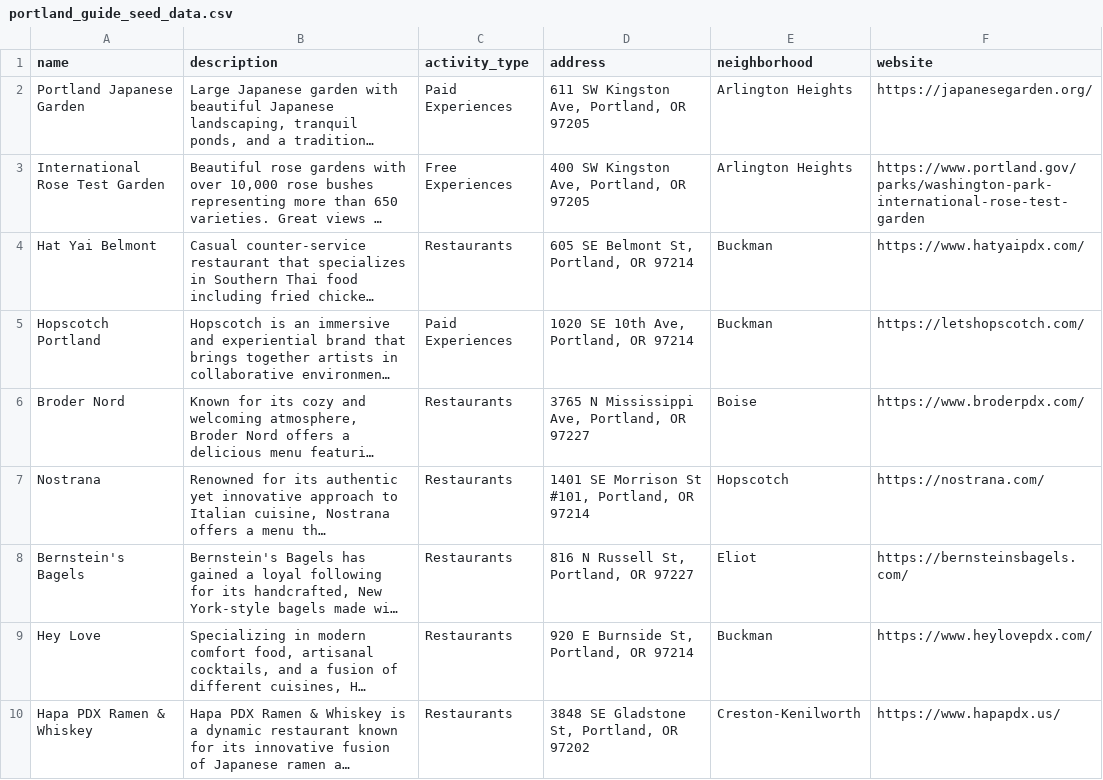
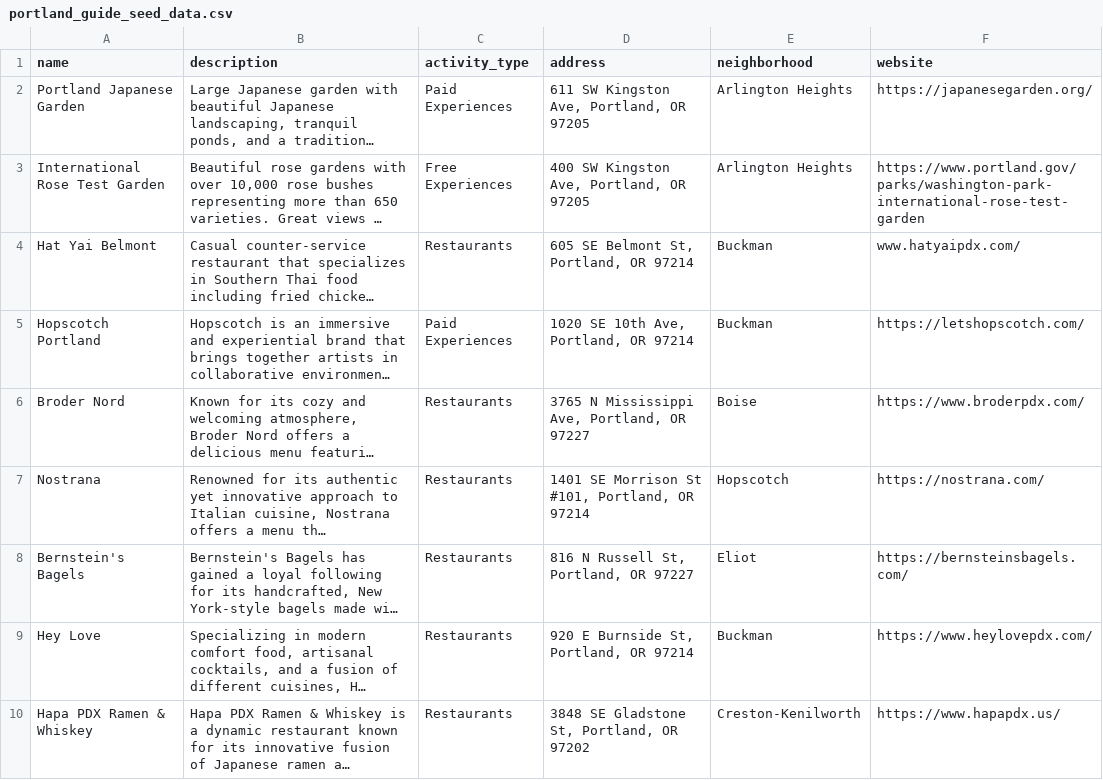
Before and after one commit to kia659/Guide_to_Portland, a CSV file: lib/portland_guide_seed_data.csv, drawn as a sheet; only a part is shown; long unchanged cells end in …; the diff names each change by its address in the sheet, - before the commit and + after, or states it on an @@ line.

Commit message:
Website baby!

```diff
--- a/lib/portland_guide_seed_data.csv
+++ b/lib/portland_guide_seed_data.csv
-F4 (website): https://www.hatyaipdx.com/
+F4 (website): www.hatyaipdx.com/
```
Also changed, not shown: 1 other file.
